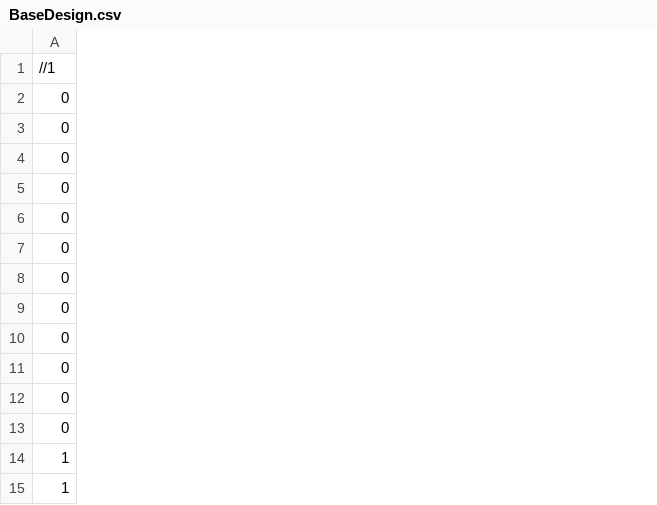
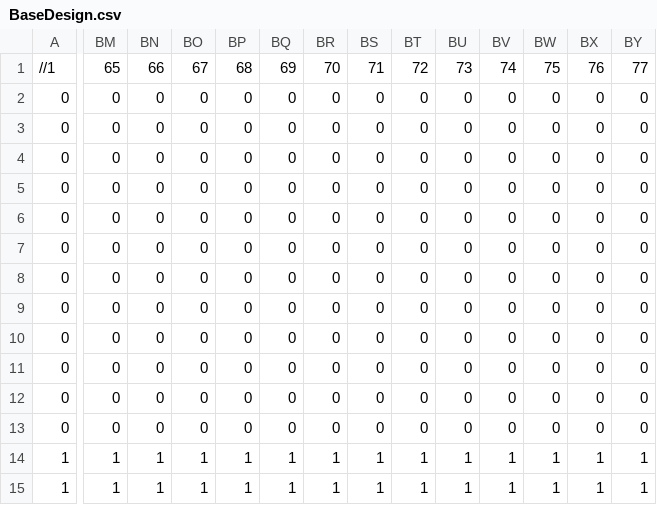
Before and after one commit to Epicmouse00/SP3-Team-D4, a CSV file: Base/Levels/BaseDesign.csv, drawn as a sheet; only a part is shown, gaps mark what is left out; the diff covers the shown part only; the diff names each change by its address in the sheet, - before the commit and + after, or states it on an @@ line.

Commit message:
Levels

```diff
--- a/Base/Levels/BaseDesign.csv
+++ b/Base/Levels/BaseDesign.csv
+column BM, rows 1-15: 65 | 0 | 0 | 0 | 0 | 0 | 0 | 0 | 0 | 0 | 0 | 0 | 0 | 1 | 1
+column BN, rows 1-15: 66 | 0 | 0 | 0 | 0 | 0 | 0 | 0 | 0 | 0 | 0 | 0 | 0 | 1 | 1
+column BO, rows 1-15: 67 | 0 | 0 | 0 | 0 | 0 | 0 | 0 | 0 | 0 | 0 | 0 | 0 | 1 | 1
+column BP, rows 1-15: 68 | 0 | 0 | 0 | 0 | 0 | 0 | 0 | 0 | 0 | 0 | 0 | 0 | 1 | 1
+column BQ, rows 1-15: 69 | 0 | 0 | 0 | 0 | 0 | 0 | 0 | 0 | 0 | 0 | 0 | 0 | 1 | 1
+column BR, rows 1-15: 70 | 0 | 0 | 0 | 0 | 0 | 0 | 0 | 0 | 0 | 0 | 0 | 0 | 1 | 1
+column BS, rows 1-15: 71 | 0 | 0 | 0 | 0 | 0 | 0 | 0 | 0 | 0 | 0 | 0 | 0 | 1 | 1
+column BT, rows 1-15: 72 | 0 | 0 | 0 | 0 | 0 | 0 | 0 | 0 | 0 | 0 | 0 | 0 | 1 | 1
+column BU, rows 1-15: 73 | 0 | 0 | 0 | 0 | 0 | 0 | 0 | 0 | 0 | 0 | 0 | 0 | 1 | 1
+column BV, rows 1-15: 74 | 0 | 0 | 0 | 0 | 0 | 0 | 0 | 0 | 0 | 0 | 0 | 0 | 1 | 1
+column BW, rows 1-15: 75 | 0 | 0 | 0 | 0 | 0 | 0 | 0 | 0 | 0 | 0 | 0 | 0 | 1 | 1
+column BX, rows 1-15: 76 | 0 | 0 | 0 | 0 | 0 | 0 | 0 | 0 | 0 | 0 | 0 | 0 | 1 | 1
+column BY, rows 1-15: 77 | 0 | 0 | 0 | 0 | 0 | 0 | 0 | 0 | 0 | 0 | 0 | 0 | 1 | 1
```
Also changed, not shown: 9 added columns and 3 edited cells elsewhere in this file, Base/Levels/Easy1.csv, Base/Levels/Easy2.csv, 17 other files.
